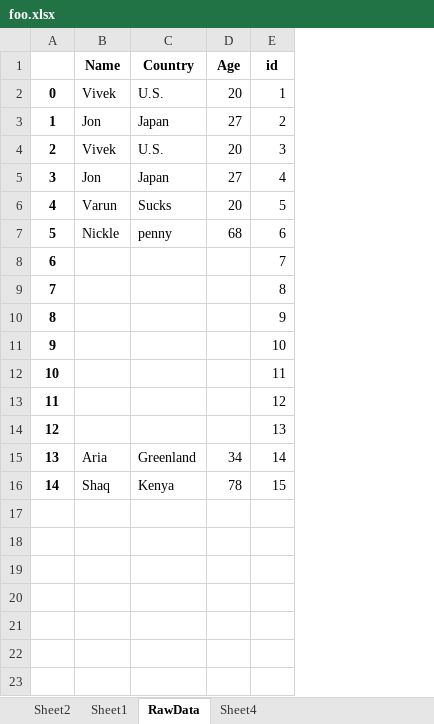
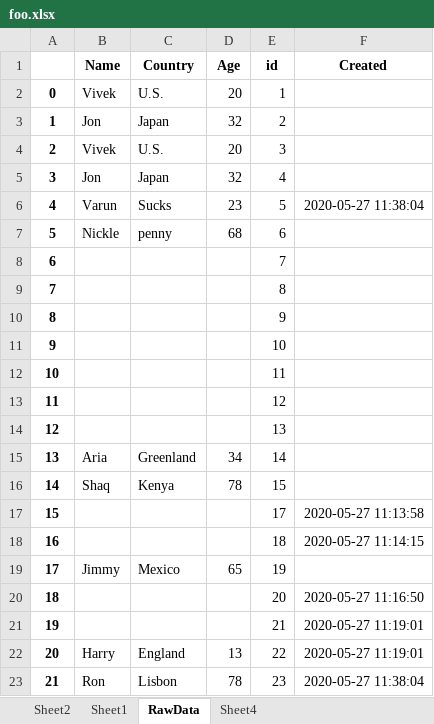
Before and after one commit to vivek42537/SQL-Python, an Excel workbook: foo.xlsx, sheet RawData, drawn as a sheet; values as stored, in another font and other column widths than the file's, no borders; the diff names each change by its address in the sheet, - before the commit and + after, or states it on an @@ line.

```diff
--- a/foo.xlsx (sheet RawData)
+++ b/foo.xlsx (sheet RawData)
+column F (Created), row 6: 2020-05-27 11:38:04
-D3 (Age): 27
+D3 (Age): 32
-D5 (Age): 27
+D5 (Age): 32
-D6 (Age): 20
+D6 (Age): 23
+row 17: 15 |  |  |  | 17 | 2020-05-27 11:13:58
+row 18: 16 |  |  |  | 18 | 2020-05-27 11:14:15
+row 19: 17 | Jimmy | Mexico | 65 | 19
+row 20: 18 |  |  |  | 20 | 2020-05-27 11:16:50
+row 21: 19 |  |  |  | 21 | 2020-05-27 11:19:01
+row 22: 20 | Harry | England | 13 | 22 | 2020-05-27 11:19:01
+row 23: 21 | Ron | Lisbon | 78 | 23 | 2020-05-27 11:38:04
```
Also changed, not shown: 3 other files.
